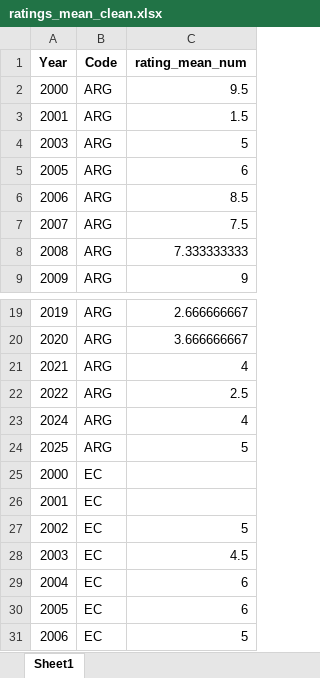
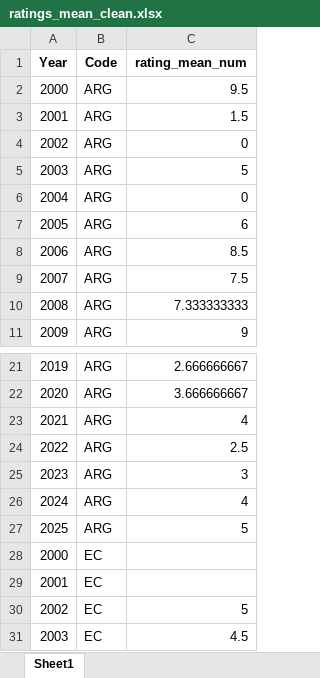
Before and after one commit to Youncki25/https-github.com-Youncki25-credit-rating-app, an Excel workbook: ratings_mean_clean.xlsx, sheet Sheet1, drawn as a sheet; only a part is shown, gaps mark what is left out; the shorter side is filled out with more unchanged rows; values as stored, in another font and other column widths than the file's, no borders; the diff names each change by its address in the sheet, - before the commit and + after, or states it on an @@ line.

```diff
--- a/ratings_mean_clean.xlsx (sheet Sheet1)
+++ b/ratings_mean_clean.xlsx (sheet Sheet1)
+row 4: 2002 | ARG | 0
+row 6: 2004 | ARG | 0
+row 25: 2023 | ARG | 3
```
Also changed, not shown: Ratings.xlsx, ratings_missing_years.xlsx, 1 other file.
